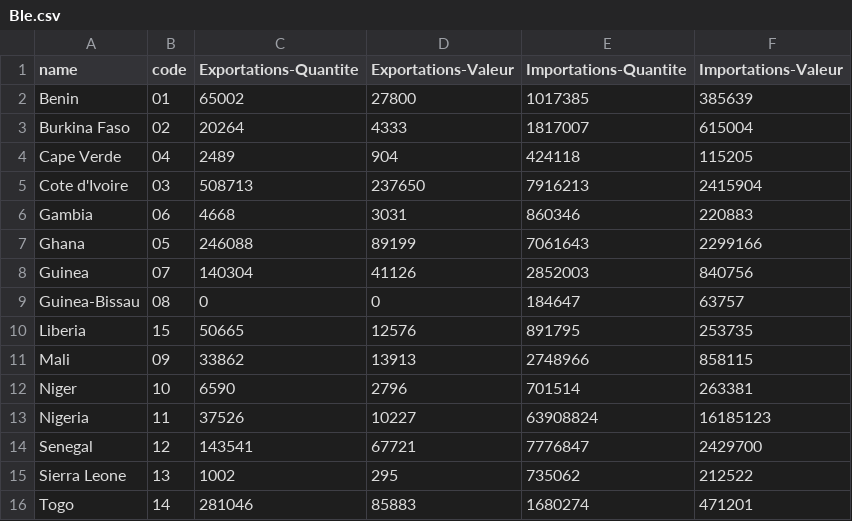
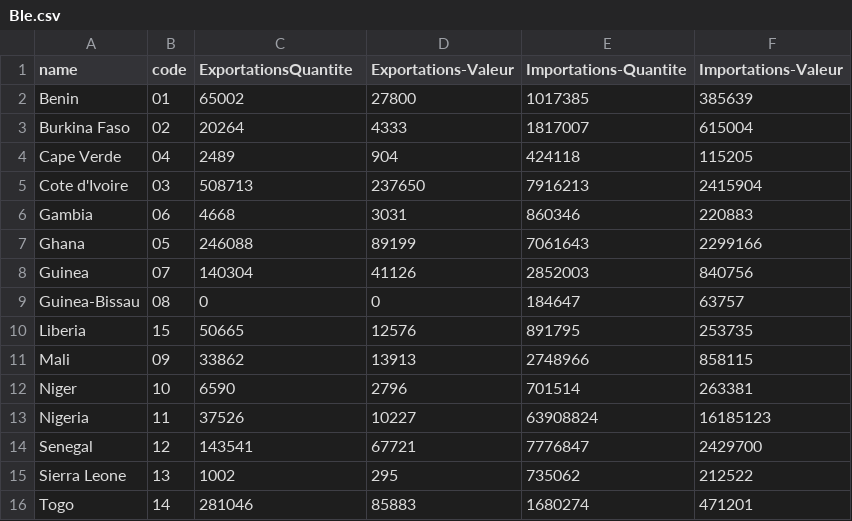
Before and after one commit to oued-soud/oued-soud.github.io, a CSV file: Ble.csv, drawn as a sheet.

Commit message:
Update Ble.csv

```diff
--- a/Ble.csv
+++ b/Ble.csv
@@ -1,2 +1,2 @@
-name,code,Exportations-Quantite,Exportations-Valeur,Importations-Quantite,Importations-Valeur
+name,code,ExportationsQuantite,Exportations-Valeur,Importations-Quantite,Importations-Valeur
 Benin,01,65002,27800,1017385,385639
```
